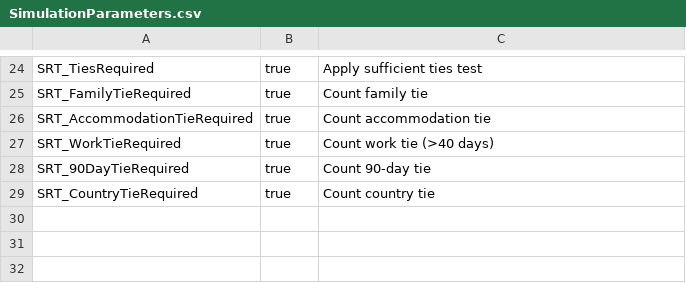
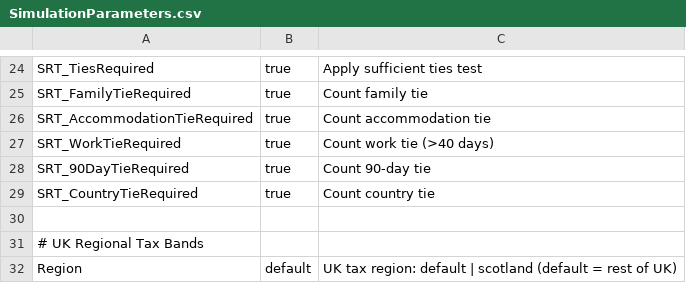
Before and after one commit to reapp3r/net-income-calculator, a CSV file: data/GB/SimulationParameters.csv, drawn as a sheet; only a part is shown, gaps mark what is left out; the diff names each change by its address in the sheet, - before the commit and + after, or states it on an @@ line.

```diff
--- a/data/GB/SimulationParameters.csv
+++ b/data/GB/SimulationParameters.csv
+row 30: (empty)
+row 31: # UK Regional Tax Bands
+row 32: Region | default | UK tax region: default | scotland (default = rest of UK)
```
Also changed, not shown: 5 other files.
